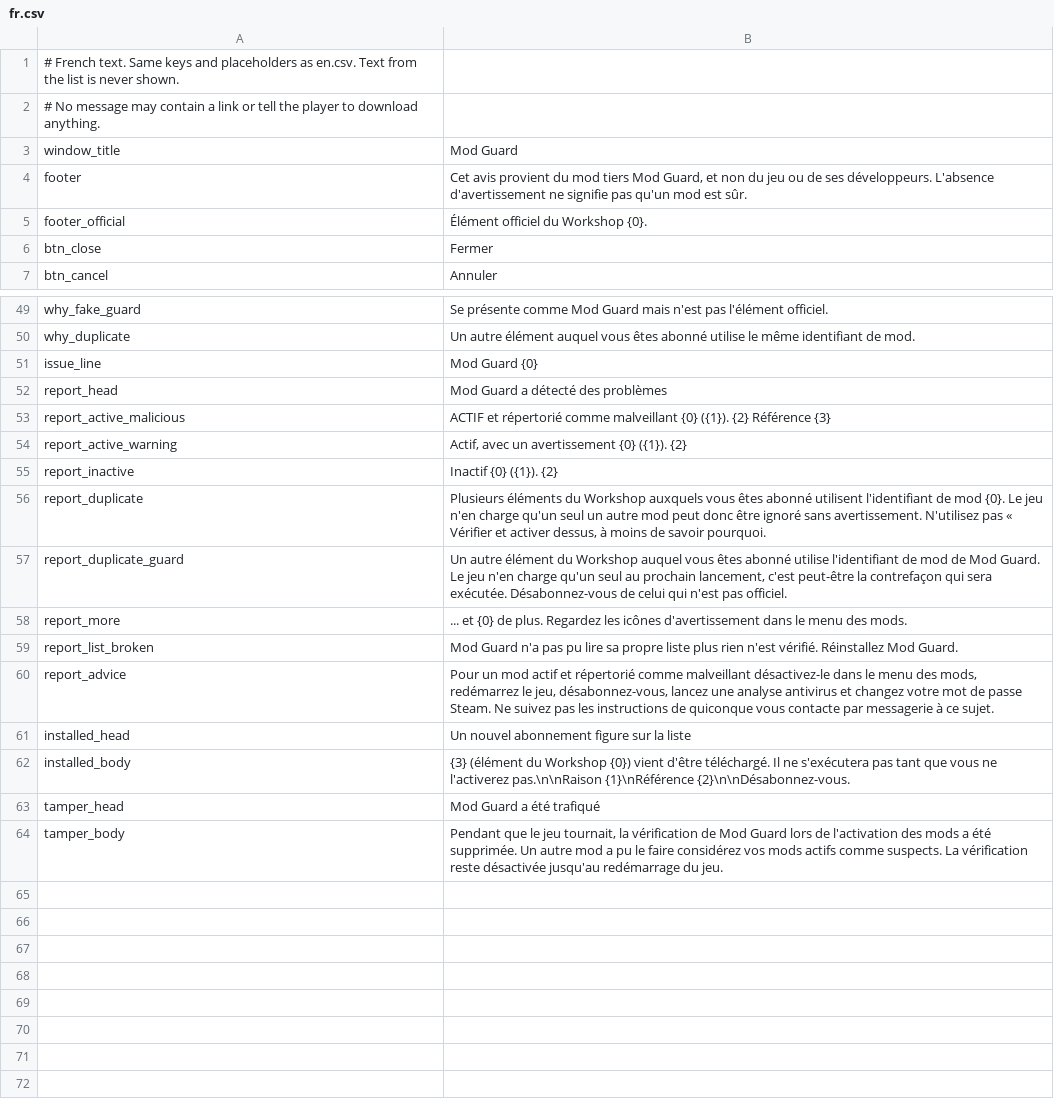
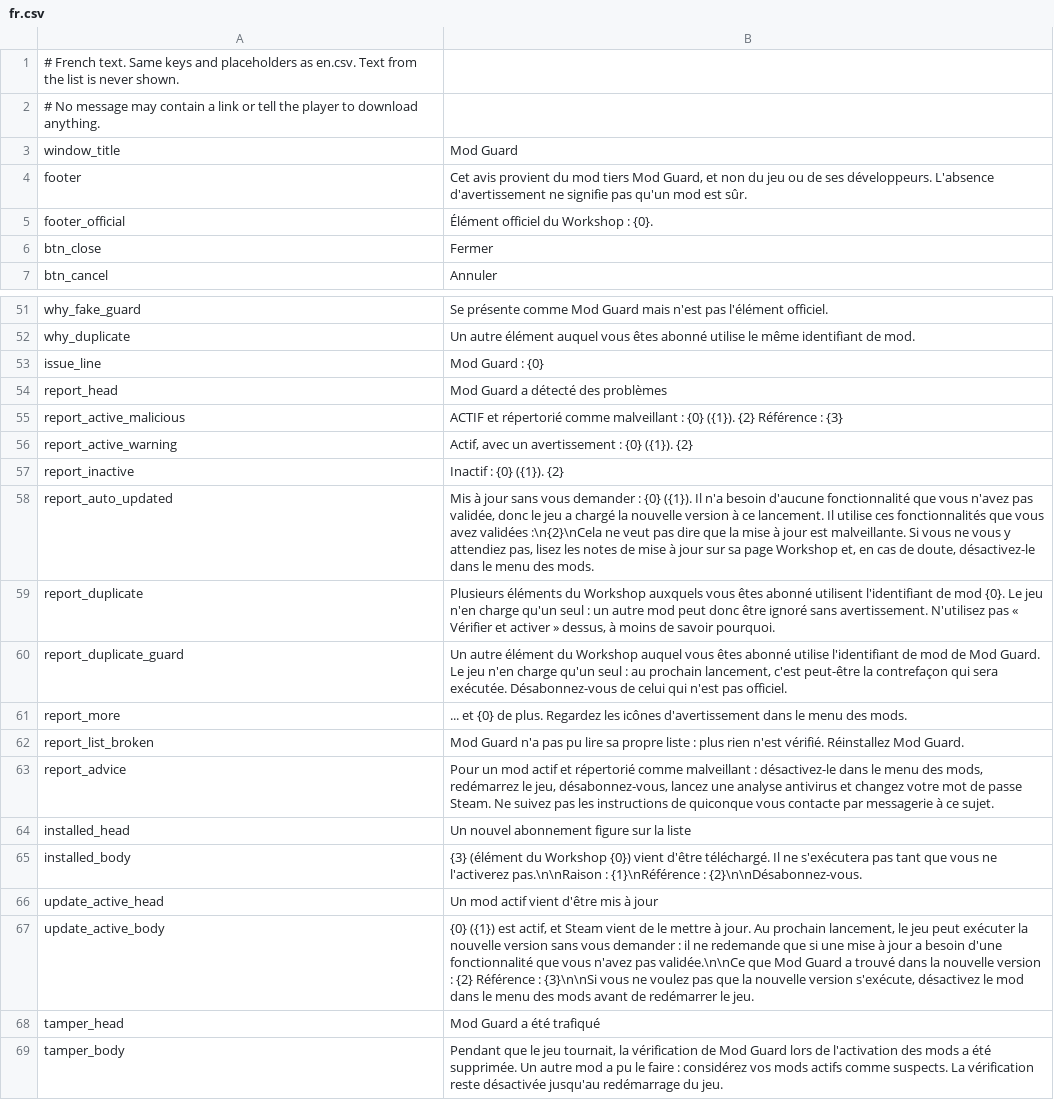
Before and after one commit to Modguard-source/probably-stolen-modguard, a CSV file: src/ModGuard/Localization/fr.csv, drawn as a sheet; only a part is shown, gaps mark what is left out; addresses are those after the commit; the diff covers the shown part only; the diff names each change by its address in the sheet, - before the commit and + after, or states it on an @@ line.

```diff
--- a/src/ModGuard/Localization/fr.csv
+++ b/src/ModGuard/Localization/fr.csv
-B5: Élément officiel du Workshop {0}.
+B5: Élément officiel du Workshop : {0}.
-B53: Mod Guard {0}
+B53: Mod Guard : {0}
-B55: …comme malveillant {0} ({1}). {2} Référence {3}
+B55: …comme malveillant : {0} ({1}). {2} Référence : {3}
-B56: Actif, avec un avertissement {0} ({1}). {2}
+B56: Actif, avec un avertissement : {0} ({1}). {2}
-B57: Inactif {0} ({1}). {2}
+B57: Inactif : {0} ({1}). {2}
+row 58: report_auto_updated | Mis à jour sans vous demander : {0} ({1}). Il n'a besoin d'aucune fonctionnalité que vous n'avez pas validée, donc le jeu a chargé la nouvelle version à ce lancement. Il utilise ces fonctionnalités que vous avez validées :\n{2}\nCela ne veut pas dire que la mise à jour est malveillante. Si vous ne vous y attendiez pas, lisez les notes de mise à jour sur sa page Workshop et, en cas de doute, désactivez-le dans le menu des mods.
-B59: …qu'un seul un autre mod peut donc être ignoré sans avertissement. N'utilisez pas « Vérifier et activer dessus, à…
+B59: …qu'un seul : un autre mod peut donc être ignoré sans avertissement. N'utilisez pas « Vérifier et activer » dessus, à…
-B60: …qu'un seul au prochain…
+B60: …qu'un seul : au prochain…
-B62: …propre liste plus rien…
+B62: …propre liste : plus rien…
-B63: …comme malveillant désactivez-le dans…
+B63: …comme malveillant : désactivez-le dans…
-B65: …l'activerez pas.\n\nRaison {1}\nRéférence {2}\n\nDésabonnez-vous.
+B65: …l'activerez pas.\n\nRaison : {1}\nRéférence : {2}\n\nDésabonnez-vous.
+row 66: update_active_head | Un mod actif vient d'être mis à jour
+row 67: update_active_body | {0} ({1}) est actif, et Steam vient de le mettre à jour. Au prochain lancement, le jeu peut exécuter la nouvelle version sans vous demander : il ne redemande que si une mise à jour a besoin d'une fonctionnalité que vous n'avez pas validée.\n\nCe que Mod Guard a trouvé dans la nouvelle version : {2} Référence : {3}\n\nSi vous ne voulez pas que la nouvelle version s'exécute, désactivez le mod dans le menu des mods avant de redémarrer le jeu.
-B69: …le faire considérez vos…
+B69: …le faire : considérez vos…
```
Also changed, not shown: 2 added rows and 5 edited cells elsewhere in this file, src/ModGuard/Localization/de.csv, src/ModGuard/Localization/es.csv, 13 other files.
